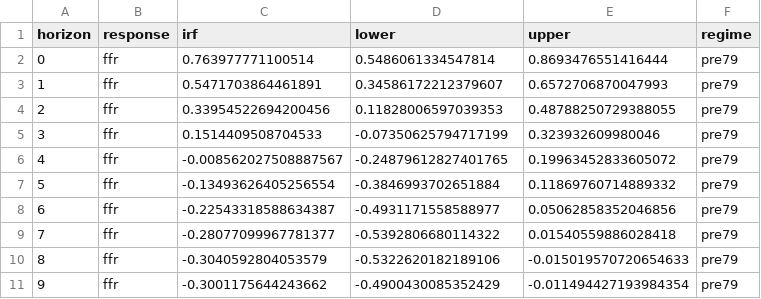
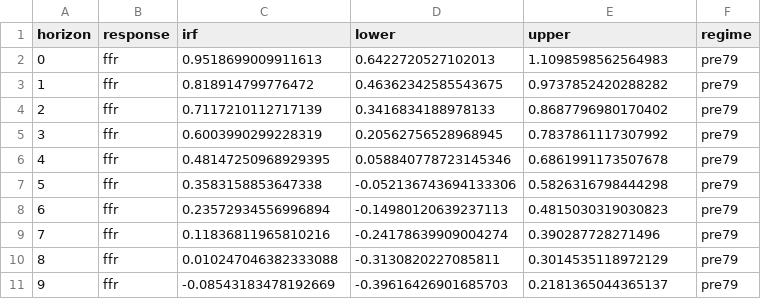
Before and after one commit to fjacquetin/price_puzzle, a CSV file: sorties/IRF_Cholesky_pre_post.csv, drawn as a sheet; only a part is shown; the diff covers the shown part only.

```diff
--- a/sorties/IRF_Cholesky_pre_post.csv
+++ b/sorties/IRF_Cholesky_pre_post.csv
@@ -1,11 +1,11 @@
 horizon,response,irf,lower,upper,regime
-0,ffr,0.763977771100514,0.5486061334547814,0.8693476551416444,pre79
-1,ffr,0.5471703864461891,0.34586172212379607,0.6572706870047993,pre79
-2,ffr,0.33954522694200456,0.11828006597039353,0.48788250729388055,pre79
-3,ffr,0.1514409508704533,-0.07350625794717199,0.323932609980046,pre79
-4,ffr,-0.008562027508887567,-0.24879612827401765,0.19963452833605072,pre79
-5,ffr,-0.13493626405256554,-0.3846993702651884,0.11869760714889332,pre79
-6,ffr,-0.22543318588634387,-0.4931171558588977,0.05062858352046856,pre79
-7,ffr,-0.28077099967781377,-0.5392806680114322,0.01540559886028418,pre79
-8,ffr,-0.3040592804053579,-0.5322620182189106,-0.015019570720654633,pre79
-9,ffr,-0.3001175644243662,-0.4900430085352429,-0.011494427193984354,pre79
+0,ffr,0.9518699009911613,0.6422720527102013,1.1098598562564983,pre79
+1,ffr,0.818914799776472,0.46362342585543675,0.9737852420288282,pre79
+2,ffr,0.7117210112717139,0.3416834188978133,0.8687796980170402,pre79
+3,ffr,0.6003990299228319,0.20562756528968945,0.7837861117307992,pre79
+4,ffr,0.48147250968929395,0.058840778723145346,0.6861991173507678,pre79
+5,ffr,0.3583158853647338,-0.052136743694133306,0.5826316798444298,pre79
+6,ffr,0.23572934556996894,-0.14980120639237113,0.4815030319030823,pre79
+7,ffr,0.11836811965810216,-0.24178639909004274,0.390287728271496,pre79
+8,ffr,0.010247046382333088,-0.3130820227085811,0.3014535118972129,pre79
+9,ffr,-0.08543183478192669,-0.39616426901685703,0.2181365044365137,pre79
```
Also changed, not shown: 96 edited cells elsewhere in this file, 14 other files.
